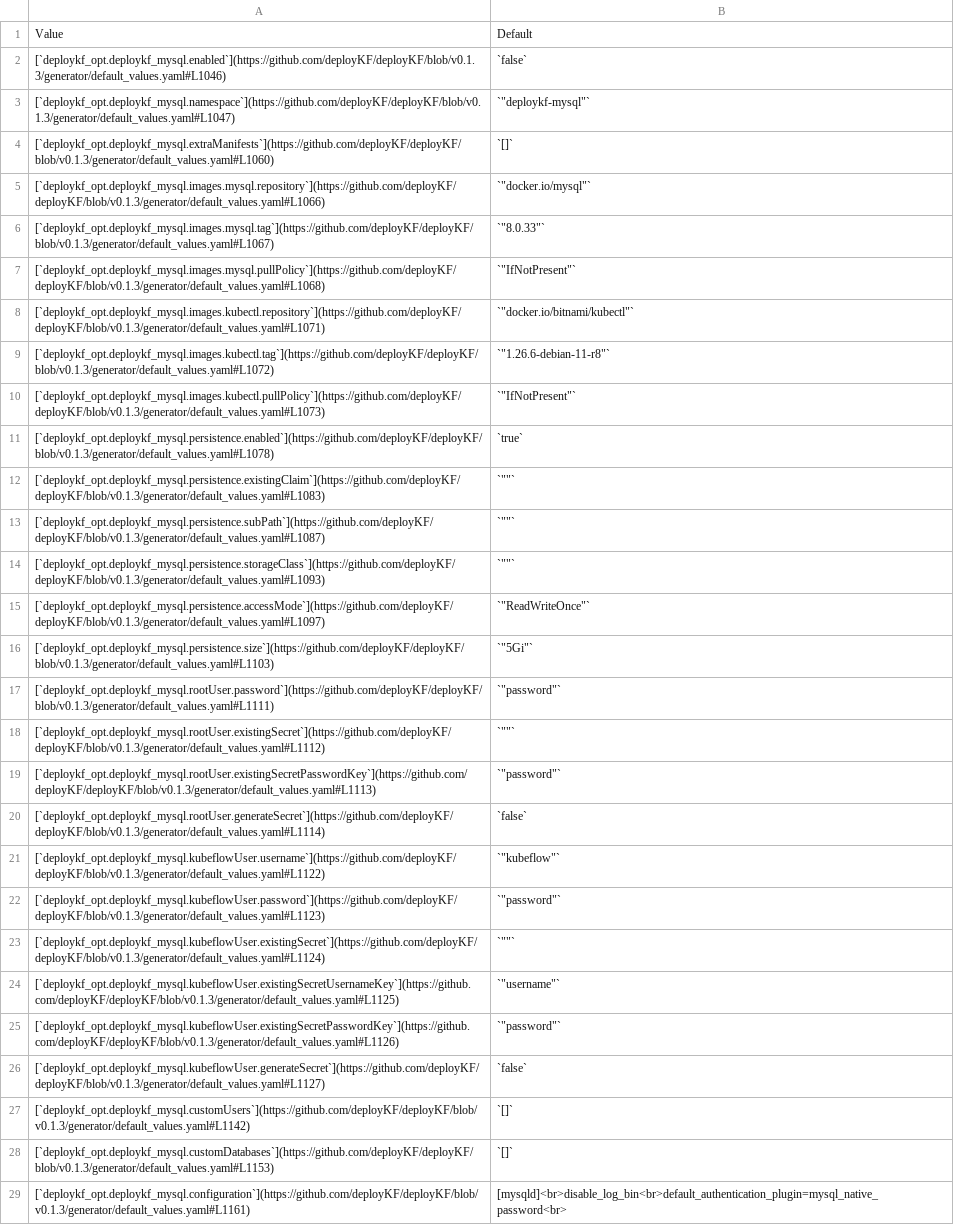
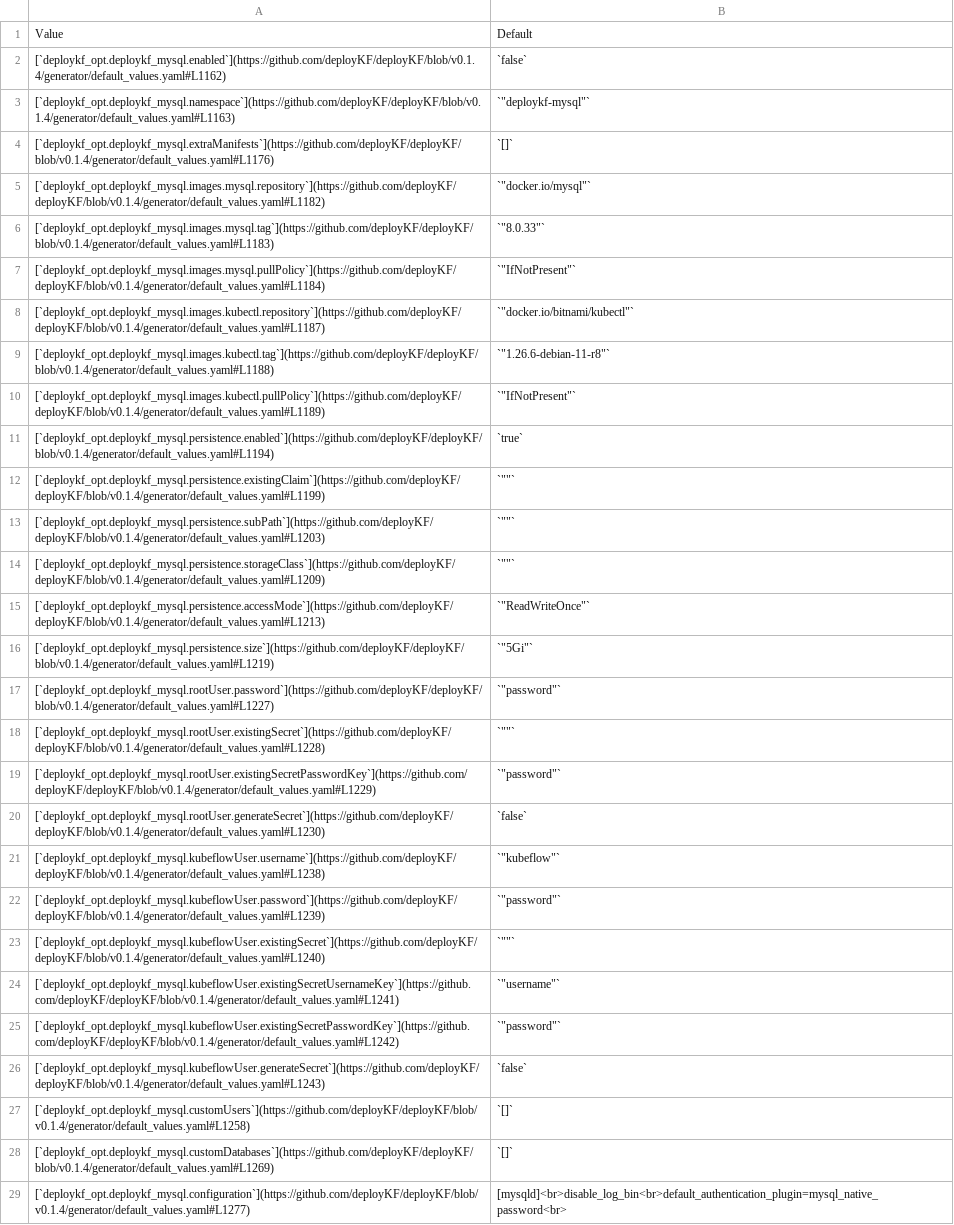
Before and after one commit to deployKF/website, a CSV file: content/reference/deploykf-values--deploykf_opt.deploykf_mysql.csv, drawn as a sheet; the diff names each change by its address in the sheet, - before the commit and + after, or states it on an @@ line.

```diff
--- a/content/reference/deploykf-values--deploykf_opt.deploykf_mysql.csv
+++ b/content/reference/deploykf-values--deploykf_opt.deploykf_mysql.csv
-A2: [`deploykf_opt.deploykf_mysql.enabled`](https://github.com/deployKF/deployKF/blob/v0.1.3/generator/default_values.yaml#L1046)
+A2: [`deploykf_opt.deploykf_mysql.enabled`](https://github.com/deployKF/deployKF/blob/v0.1.4/generator/default_values.yaml#L1162)
-A3: [`deploykf_opt.deploykf_mysql.namespace`](https://github.com/deployKF/deployKF/blob/v0.1.3/generator/default_values.yaml#L1047)
+A3: [`deploykf_opt.deploykf_mysql.namespace`](https://github.com/deployKF/deployKF/blob/v0.1.4/generator/default_values.yaml#L1163)
-A4: [`deploykf_opt.deploykf_mysql.extraManifests`](https://github.com/deployKF/deployKF/blob/v0.1.3/generator/default_values.yaml#L1060)
+A4: [`deploykf_opt.deploykf_mysql.extraManifests`](https://github.com/deployKF/deployKF/blob/v0.1.4/generator/default_values.yaml#L1176)
-A5: [`deploykf_opt.deploykf_mysql.images.mysql.repository`](https://github.com/deployKF/deployKF/blob/v0.1.3/generator/default_values.yaml#L1066)
+A5: [`deploykf_opt.deploykf_mysql.images.mysql.repository`](https://github.com/deployKF/deployKF/blob/v0.1.4/generator/default_values.yaml#L1182)
-A6: [`deploykf_opt.deploykf_mysql.images.mysql.tag`](https://github.com/deployKF/deployKF/blob/v0.1.3/generator/default_values.yaml#L1067)
+A6: [`deploykf_opt.deploykf_mysql.images.mysql.tag`](https://github.com/deployKF/deployKF/blob/v0.1.4/generator/default_values.yaml#L1183)
-A7: [`deploykf_opt.deploykf_mysql.images.mysql.pullPolicy`](https://github.com/deployKF/deployKF/blob/v0.1.3/generator/default_values.yaml#L1068)
+A7: [`deploykf_opt.deploykf_mysql.images.mysql.pullPolicy`](https://github.com/deployKF/deployKF/blob/v0.1.4/generator/default_values.yaml#L1184)
-A8: [`deploykf_opt.deploykf_mysql.images.kubectl.repository`](https://github.com/deployKF/deployKF/blob/v0.1.3/generator/default_values.yaml#L1071)
+A8: [`deploykf_opt.deploykf_mysql.images.kubectl.repository`](https://github.com/deployKF/deployKF/blob/v0.1.4/generator/default_values.yaml#L1187)
-A9: [`deploykf_opt.deploykf_mysql.images.kubectl.tag`](https://github.com/deployKF/deployKF/blob/v0.1.3/generator/default_values.yaml#L1072)
+A9: [`deploykf_opt.deploykf_mysql.images.kubectl.tag`](https://github.com/deployKF/deployKF/blob/v0.1.4/generator/default_values.yaml#L1188)
-A10: [`deploykf_opt.deploykf_mysql.images.kubectl.pullPolicy`](https://github.com/deployKF/deployKF/blob/v0.1.3/generator/default_values.yaml#L1073)
+A10: [`deploykf_opt.deploykf_mysql.images.kubectl.pullPolicy`](https://github.com/deployKF/deployKF/blob/v0.1.4/generator/default_values.yaml#L1189)
-A11: [`deploykf_opt.deploykf_mysql.persistence.enabled`](https://github.com/deployKF/deployKF/blob/v0.1.3/generator/default_values.yaml#L1078)
+A11: [`deploykf_opt.deploykf_mysql.persistence.enabled`](https://github.com/deployKF/deployKF/blob/v0.1.4/generator/default_values.yaml#L1194)
-A12: [`deploykf_opt.deploykf_mysql.persistence.existingClaim`](https://github.com/deployKF/deployKF/blob/v0.1.3/generator/default_values.yaml#L1083)
+A12: [`deploykf_opt.deploykf_mysql.persistence.existingClaim`](https://github.com/deployKF/deployKF/blob/v0.1.4/generator/default_values.yaml#L1199)
-A13: [`deploykf_opt.deploykf_mysql.persistence.subPath`](https://github.com/deployKF/deployKF/blob/v0.1.3/generator/default_values.yaml#L1087)
+A13: [`deploykf_opt.deploykf_mysql.persistence.subPath`](https://github.com/deployKF/deployKF/blob/v0.1.4/generator/default_values.yaml#L1203)
-A14: [`deploykf_opt.deploykf_mysql.persistence.storageClass`](https://github.com/deployKF/deployKF/blob/v0.1.3/generator/default_values.yaml#L1093)
+A14: [`deploykf_opt.deploykf_mysql.persistence.storageClass`](https://github.com/deployKF/deployKF/blob/v0.1.4/generator/default_values.yaml#L1209)
-A15: [`deploykf_opt.deploykf_mysql.persistence.accessMode`](https://github.com/deployKF/deployKF/blob/v0.1.3/generator/default_values.yaml#L1097)
+A15: [`deploykf_opt.deploykf_mysql.persistence.accessMode`](https://github.com/deployKF/deployKF/blob/v0.1.4/generator/default_values.yaml#L1213)
-A16: [`deploykf_opt.deploykf_mysql.persistence.size`](https://github.com/deployKF/deployKF/blob/v0.1.3/generator/default_values.yaml#L1103)
+A16: [`deploykf_opt.deploykf_mysql.persistence.size`](https://github.com/deployKF/deployKF/blob/v0.1.4/generator/default_values.yaml#L1219)
-A17: [`deploykf_opt.deploykf_mysql.rootUser.password`](https://github.com/deployKF/deployKF/blob/v0.1.3/generator/default_values.yaml#L1111)
+A17: [`deploykf_opt.deploykf_mysql.rootUser.password`](https://github.com/deployKF/deployKF/blob/v0.1.4/generator/default_values.yaml#L1227)
-A18: [`deploykf_opt.deploykf_mysql.rootUser.existingSecret`](https://github.com/deployKF/deployKF/blob/v0.1.3/generator/default_values.yaml#L1112)
+A18: [`deploykf_opt.deploykf_mysql.rootUser.existingSecret`](https://github.com/deployKF/deployKF/blob/v0.1.4/generator/default_values.yaml#L1228)
-A19: [`deploykf_opt.deploykf_mysql.rootUser.existingSecretPasswordKey`](https://github.com/deployKF/deployKF/blob/v0.1.3/generator/default_values.yaml#L1113)
+A19: [`deploykf_opt.deploykf_mysql.rootUser.existingSecretPasswordKey`](https://github.com/deployKF/deployKF/blob/v0.1.4/generator/default_values.yaml#L1229)
-A20: [`deploykf_opt.deploykf_mysql.rootUser.generateSecret`](https://github.com/deployKF/deployKF/blob/v0.1.3/generator/default_values.yaml#L1114)
+A20: [`deploykf_opt.deploykf_mysql.rootUser.generateSecret`](https://github.com/deployKF/deployKF/blob/v0.1.4/generator/default_values.yaml#L1230)
-A21: [`deploykf_opt.deploykf_mysql.kubeflowUser.username`](https://github.com/deployKF/deployKF/blob/v0.1.3/generator/default_values.yaml#L1122)
+A21: [`deploykf_opt.deploykf_mysql.kubeflowUser.username`](https://github.com/deployKF/deployKF/blob/v0.1.4/generator/default_values.yaml#L1238)
-A22: [`deploykf_opt.deploykf_mysql.kubeflowUser.password`](https://github.com/deployKF/deployKF/blob/v0.1.3/generator/default_values.yaml#L1123)
+A22: [`deploykf_opt.deploykf_mysql.kubeflowUser.password`](https://github.com/deployKF/deployKF/blob/v0.1.4/generator/default_values.yaml#L1239)
-A23: [`deploykf_opt.deploykf_mysql.kubeflowUser.existingSecret`](https://github.com/deployKF/deployKF/blob/v0.1.3/generator/default_values.yaml#L1124)
+A23: [`deploykf_opt.deploykf_mysql.kubeflowUser.existingSecret`](https://github.com/deployKF/deployKF/blob/v0.1.4/generator/default_values.yaml#L1240)
-A24: [`deploykf_opt.deploykf_mysql.kubeflowUser.existingSecretUsernameKey`](https://github.com/deployKF/deployKF/blob/v0.1.3/generator/default_values.yaml#L1125)
+A24: [`deploykf_opt.deploykf_mysql.kubeflowUser.existingSecretUsernameKey`](https://github.com/deployKF/deployKF/blob/v0.1.4/generator/default_values.yaml#L1241)
-A25: [`deploykf_opt.deploykf_mysql.kubeflowUser.existingSecretPasswordKey`](https://github.com/deployKF/deployKF/blob/v0.1.3/generator/default_values.yaml#L1126)
+A25: [`deploykf_opt.deploykf_mysql.kubeflowUser.existingSecretPasswordKey`](https://github.com/deployKF/deployKF/blob/v0.1.4/generator/default_values.yaml#L1242)
-A26: [`deploykf_opt.deploykf_mysql.kubeflowUser.generateSecret`](https://github.com/deployKF/deployKF/blob/v0.1.3/generator/default_values.yaml#L1127)
+A26: [`deploykf_opt.deploykf_mysql.kubeflowUser.generateSecret`](https://github.com/deployKF/deployKF/blob/v0.1.4/generator/default_values.yaml#L1243)
-A27: [`deploykf_opt.deploykf_mysql.customUsers`](https://github.com/deployKF/deployKF/blob/v0.1.3/generator/default_values.yaml#L1142)
+A27: [`deploykf_opt.deploykf_mysql.customUsers`](https://github.com/deployKF/deployKF/blob/v0.1.4/generator/default_values.yaml#L1258)
-A28: [`deploykf_opt.deploykf_mysql.customDatabases`](https://github.com/deployKF/deployKF/blob/v0.1.3/generator/default_values.yaml#L1153)
+A28: [`deploykf_opt.deploykf_mysql.customDatabases`](https://github.com/deployKF/deployKF/blob/v0.1.4/generator/default_values.yaml#L1269)
-A29: [`deploykf_opt.deploykf_mysql.configuration`](https://github.com/deployKF/deployKF/blob/v0.1.3/generator/default_values.yaml#L1161)
+A29: [`deploykf_opt.deploykf_mysql.configuration`](https://github.com/deployKF/deployKF/blob/v0.1.4/generator/default_values.yaml#L1277)
```
Also changed, not shown: content/reference/deploykf-values--deploykf_dependencies.istio.csv, content/reference/deploykf-values--kubeflow_dependencies.kubeflow_argo_workflows.csv, 13 other files.
